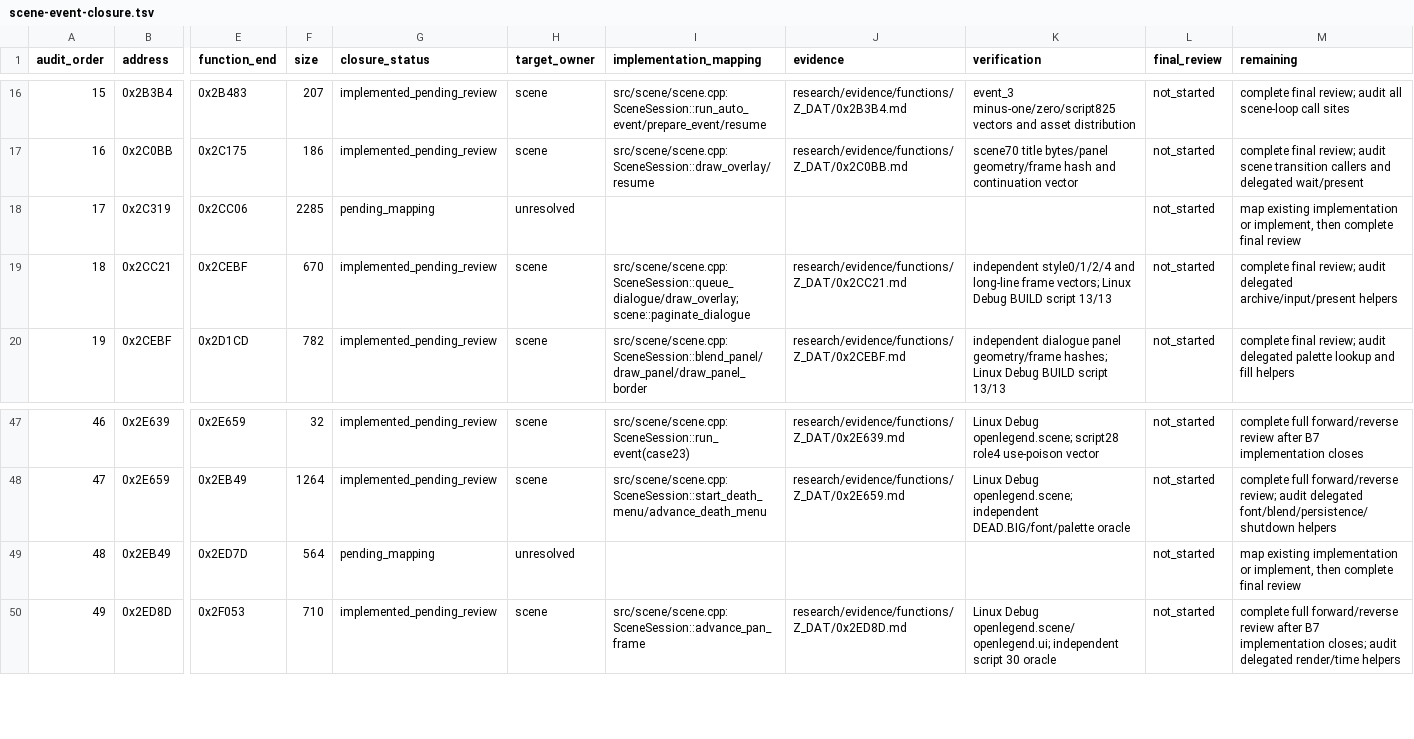
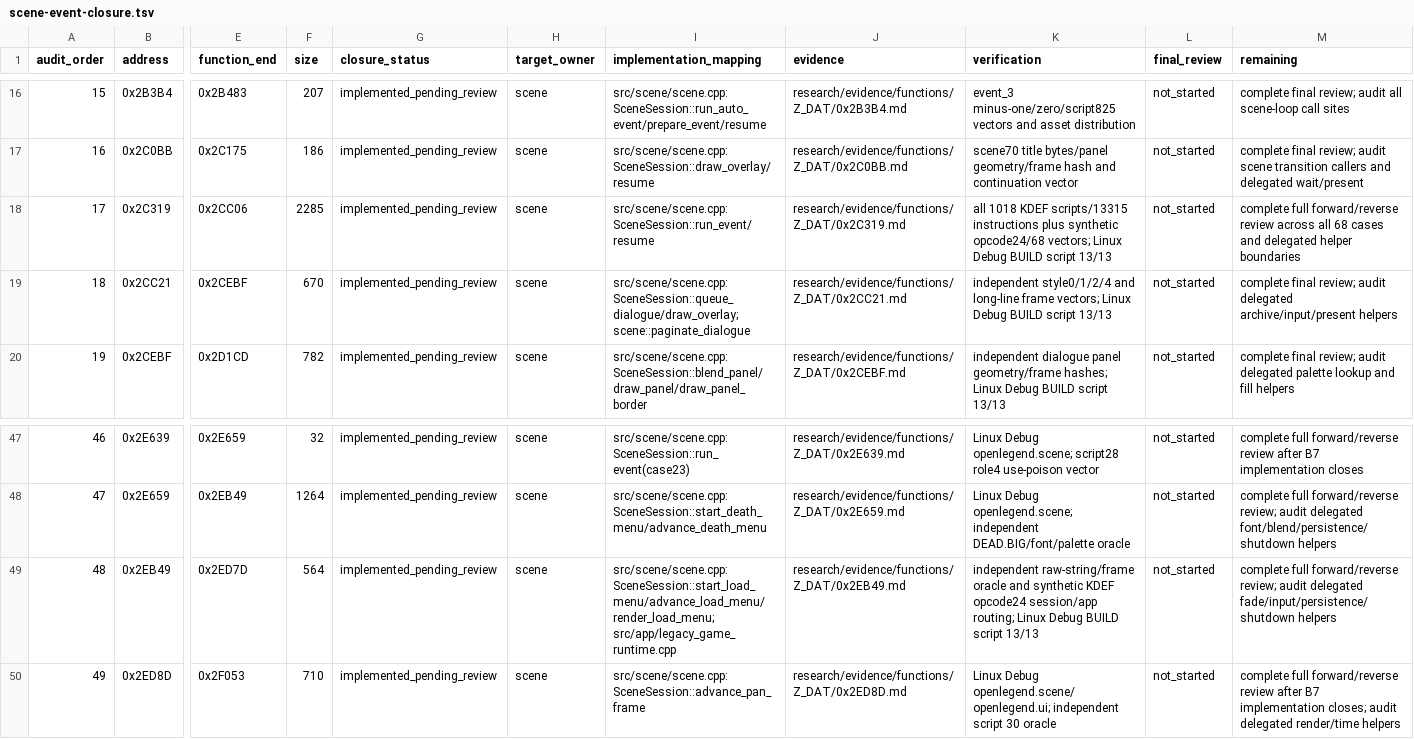
Before and after one commit to Ouroboros/OpenLegend, a TSV file: research/inventory/scene-event-closure.tsv, drawn as a sheet; only a part is shown, gaps mark what is left out; the diff names each change by its address in the sheet, - before the commit and + after, or states it on an @@ line.

Commit message:
fix: 场景事件打开载入进度菜单后按原选项读取存档或退出
1. 恢复黑屏淡入、三档选择、上键回绕 BUG、槽位淡出和退出确认画面。
2. 范围外剧情指令保持程序计数器不推进，避免误执行后续数据。
3. 补充 synthetic KDEF、独立帧 oracle、IDA 原文字节和 100 条 closure 证据。

```diff
--- a/research/inventory/scene-event-closure.tsv
+++ b/research/inventory/scene-event-closure.tsv
-G18 (closure_status): pending_mapping
+G18 (closure_status): implemented_pending_review
-H18 (target_owner): unresolved
+H18 (target_owner): scene
-I18 (implementation_mapping): (empty)
+I18 (implementation_mapping): src/scene/scene.cpp:SceneSession::run_event/resume
-J18 (evidence): (empty)
+J18 (evidence): research/evidence/functions/Z_DAT/0x2C319.md
-K18 (verification): (empty)
+K18 (verification): all 1018 KDEF scripts/13315 instructions plus synthetic opcode24/68 vectors; Linux Debug BUILD script 13/13
-M18 (remaining): map existing implementation or implement, then complete final review
+M18 (remaining): complete full forward/reverse review across all 68 cases and delegated helper boundaries
-G49 (closure_status): pending_mapping
+G49 (closure_status): implemented_pending_review
-H49 (target_owner): unresolved
+H49 (target_owner): scene
-I49 (implementation_mapping): (empty)
+I49 (implementation_mapping): src/scene/scene.cpp:SceneSession::start_load_menu/advance_load_menu/render_load_menu; src/app/legacy_game_runtime.cpp
-J49 (evidence): (empty)
+J49 (evidence): research/evidence/functions/Z_DAT/0x2EB49.md
-K49 (verification): (empty)
+K49 (verification): independent raw-string/frame oracle and synthetic KDEF opcode24 session/app routing; Linux Debug BUILD script 13/13
-M49 (remaining): map existing implementation or implement, then complete final review
+M49 (remaining): complete full forward/reverse review; audit delegated fade/input/persistence/shutdown helpers
```
Also changed, not shown: research/inventory/module-function-ownership.tsv, 12 other files.
